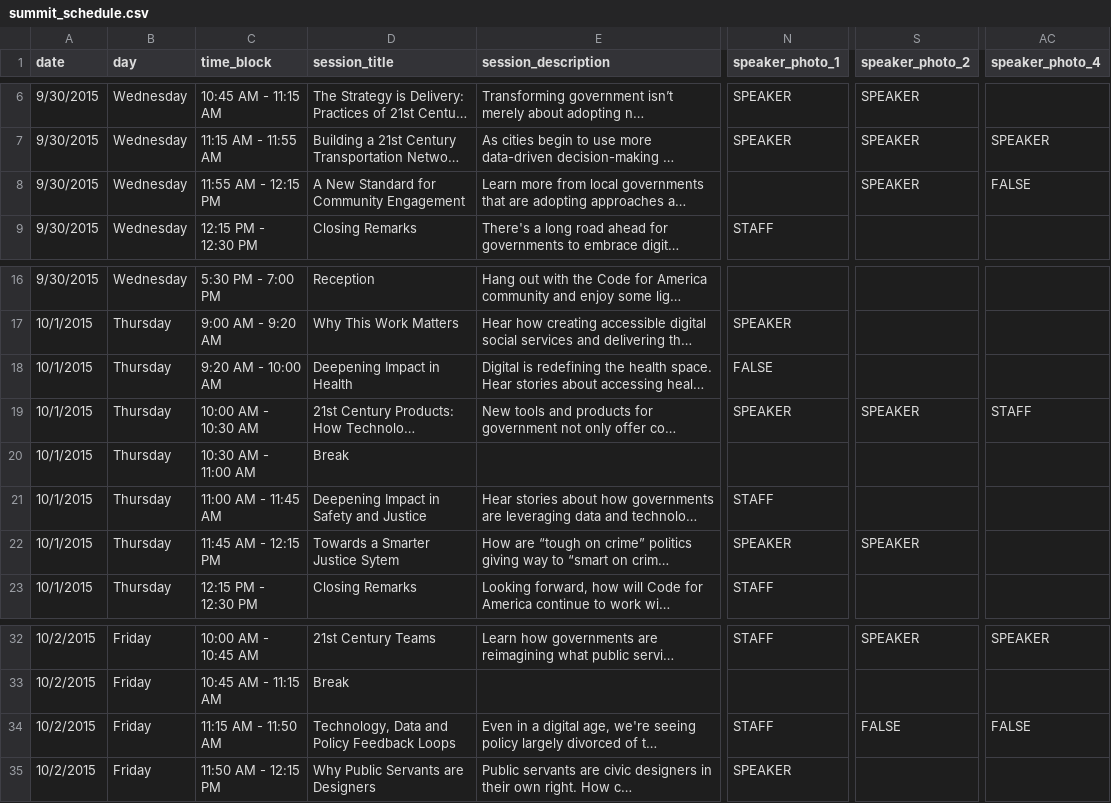
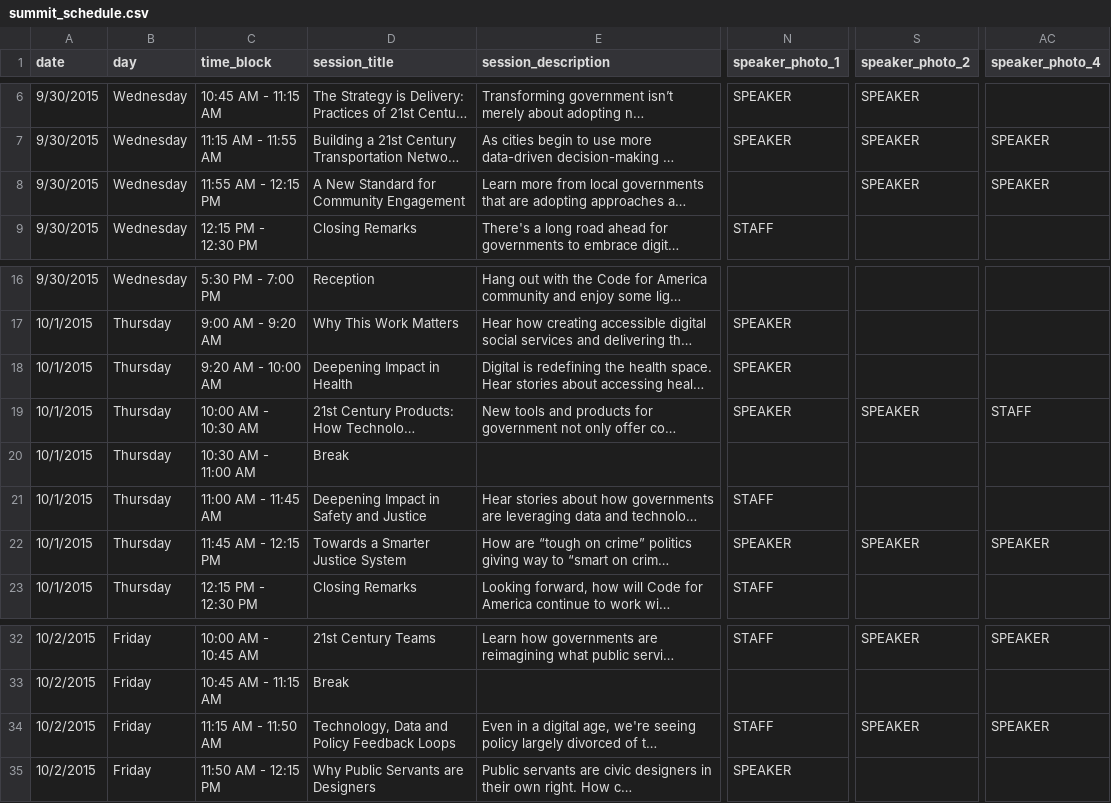
Before and after one commit to codeforamerica/codeforamerica.org-archive, a CSV file: _data/summit_schedule.csv, drawn as a sheet; only a part is shown, gaps mark what is left out; long unchanged cells end in …; the diff names each change by its address in the sheet, - before the commit and + after, or states it on an @@ line.

Commit message:
schedule update

```diff
--- a/_data/summit_schedule.csv
+++ b/_data/summit_schedule.csv
-AC8 (speaker_photo_4): FALSE
+AC8 (speaker_photo_4): SPEAKER
-N18 (speaker_photo_1): FALSE
+N18 (speaker_photo_1): SPEAKER
-D22 (session_title): Towards a Smarter Justice Sytem
+D22 (session_title): Towards a Smarter Justice System
-AC22 (speaker_photo_4): (empty)
+AC22 (speaker_photo_4): SPEAKER
-S34 (speaker_photo_2): FALSE
+S34 (speaker_photo_2): SPEAKER
-AC34 (speaker_photo_4): FALSE
+AC34 (speaker_photo_4): SPEAKER
```
